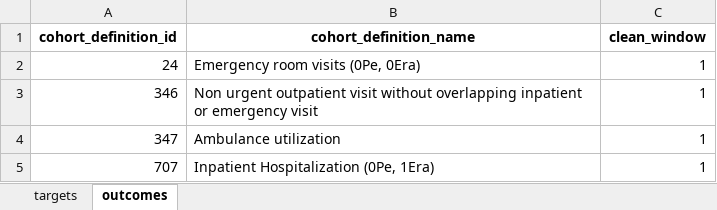
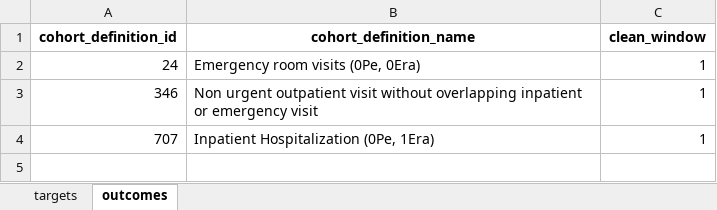
Before and after one commit to ohdsi-studies/HowOften, an Excel workbook: analysis_specifications/analysis2_gowtham_1.xlsx, sheet outcomes, drawn as a sheet; values as stored, in another font and other column widths than the file's, no borders; the diff names each change by its address in the sheet, - before the commit and + after, or states it on an @@ line.

```diff
--- a/analysis_specifications/analysis2_gowtham_1.xlsx (sheet outcomes)
+++ b/analysis_specifications/analysis2_gowtham_1.xlsx (sheet outcomes)
-row 4: 347 | Ambulance utilization | 1
```
Also changed, not shown: analysis_specifications/analysis1.xlsx, analysis_specifications/analysis2_evan_1.xlsx, 12 other files.
